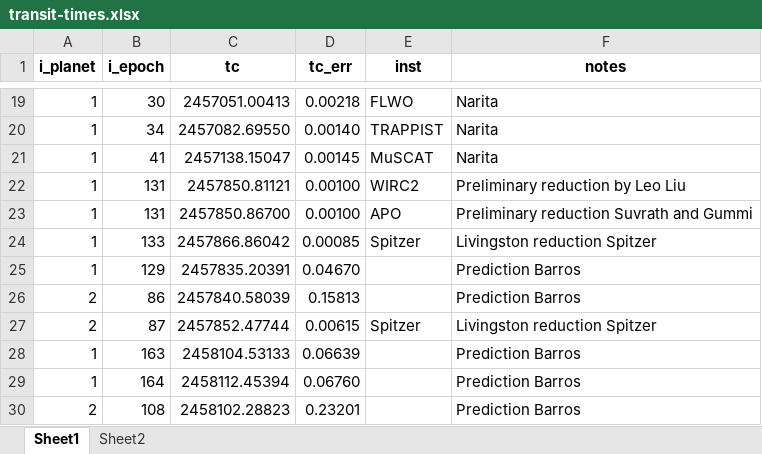
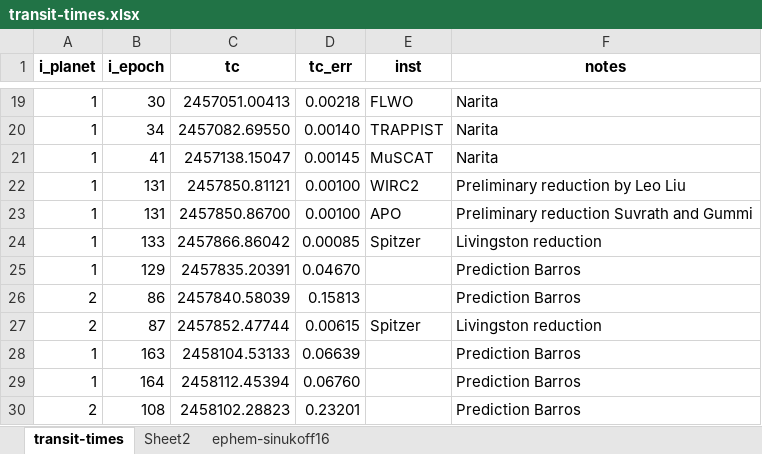
Before and after one commit to petigura/ktwo19, an Excel workbook: data/transit-times.xlsx, sheet transit-times, drawn as a sheet; only a part is shown, gaps mark what is left out; values as stored, in another font and other column widths than the file's, no borders; the diff names each change by its address in the sheet, - before the commit and + after, or states it on an @@ line.

```diff
--- a/data/transit-times.xlsx (sheet transit-times)
+++ b/data/transit-times.xlsx (sheet transit-times)
-sheet tab: Sheet1
+sheet tab: transit-times
+sheet tab: ephem-sinukoff16
-F24 (notes): Livingston reduction Spitzer
+F24 (notes): Livingston reduction
-F27 (notes): Livingston reduction Spitzer
+F27 (notes): Livingston reduction
```
Also changed, not shown: 6 other files.
